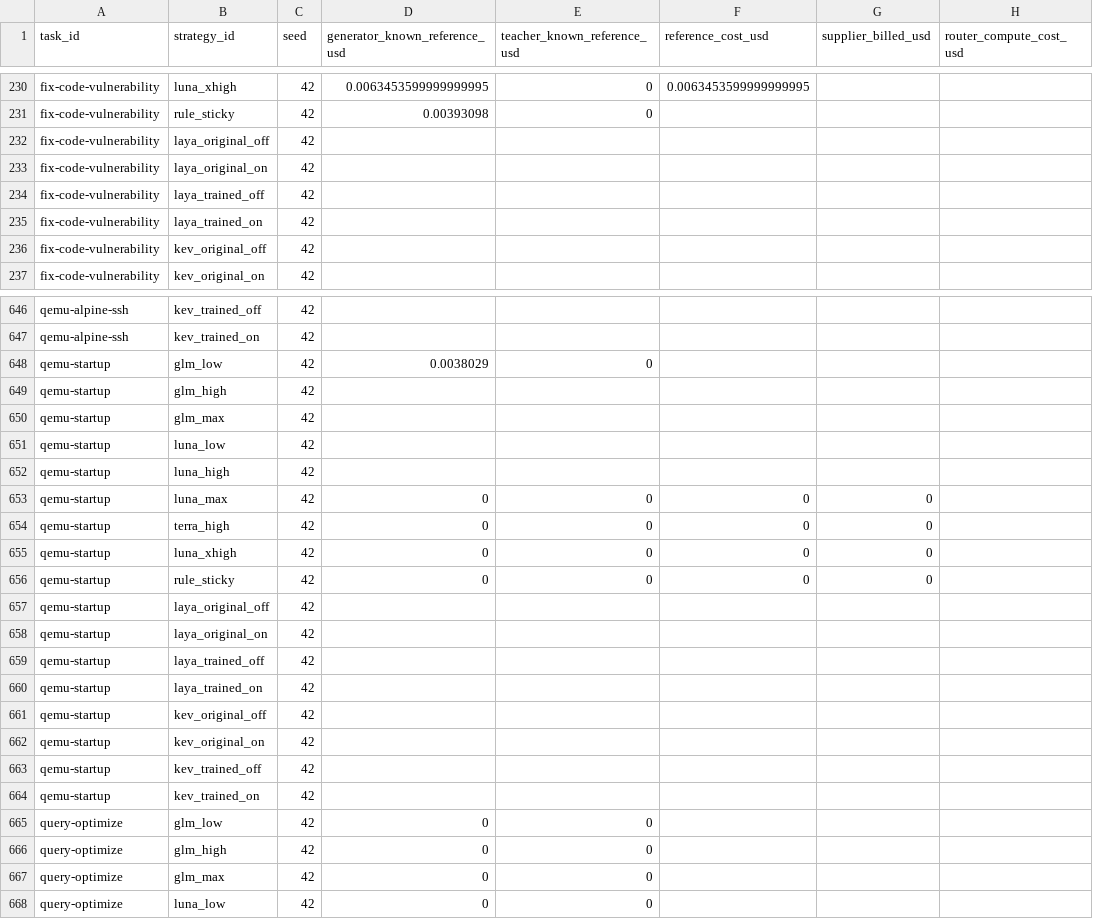
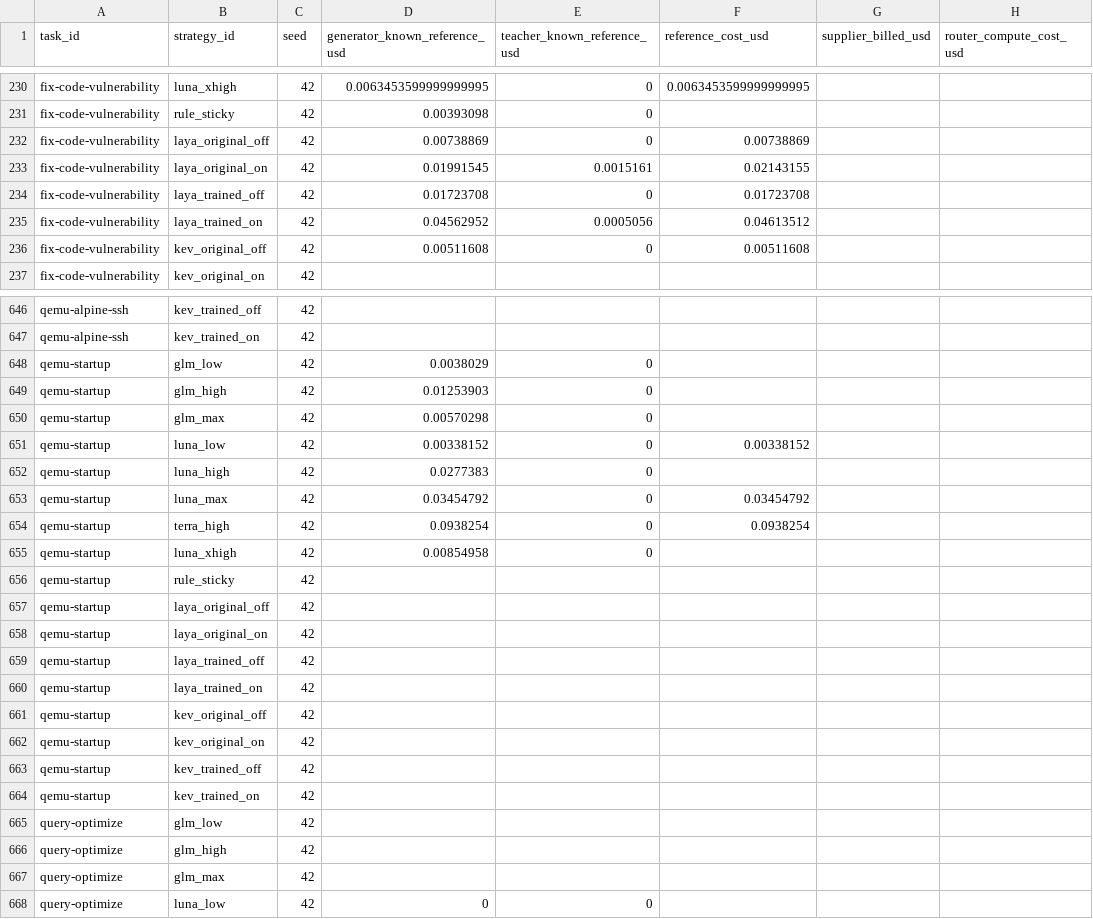
Before and after one commit to sxyq/modelrouter, a CSV file: our-project/results/benchmark/rq1/terminal-bench-2.0/20261108-v9-rq1-glm/metrics/cost_breakdown.csv, drawn as a sheet; only a part is shown, gaps mark what is left out; the diff covers the shown part only; the diff names each change by its address in the sheet, - before the commit and + after, or states it on an @@ line.

```diff
--- a/our-project/results/benchmark/rq1/terminal-bench-2.0/20261108-v9-rq1-glm/metrics/cost_breakdown.csv
+++ b/our-project/results/benchmark/rq1/terminal-bench-2.0/20261108-v9-rq1-glm/metrics/cost_breakdown.csv
-D232 (generator_known_reference_usd): (empty)
+D232 (generator_known_reference_usd): 0.00738869
-E232 (teacher_known_reference_usd): (empty)
+E232 (teacher_known_reference_usd): 0
-F232 (reference_cost_usd): (empty)
+F232 (reference_cost_usd): 0.00738869
-D233 (generator_known_reference_usd): (empty)
+D233 (generator_known_reference_usd): 0.01991545
-E233 (teacher_known_reference_usd): (empty)
+E233 (teacher_known_reference_usd): 0.0015161
-F233 (reference_cost_usd): (empty)
+F233 (reference_cost_usd): 0.02143155
-D234 (generator_known_reference_usd): (empty)
+D234 (generator_known_reference_usd): 0.01723708
-E234 (teacher_known_reference_usd): (empty)
+E234 (teacher_known_reference_usd): 0
-F234 (reference_cost_usd): (empty)
+F234 (reference_cost_usd): 0.01723708
-D235 (generator_known_reference_usd): (empty)
+D235 (generator_known_reference_usd): 0.04562952
-E235 (teacher_known_reference_usd): (empty)
+E235 (teacher_known_reference_usd): 0.0005056
-F235 (reference_cost_usd): (empty)
+F235 (reference_cost_usd): 0.04613512
-D236 (generator_known_reference_usd): (empty)
+D236 (generator_known_reference_usd): 0.00511608
-E236 (teacher_known_reference_usd): (empty)
+E236 (teacher_known_reference_usd): 0
-F236 (reference_cost_usd): (empty)
+F236 (reference_cost_usd): 0.00511608
-D649 (generator_known_reference_usd): (empty)
+D649 (generator_known_reference_usd): 0.01253903
-E649:E652 (teacher_known_reference_usd): (empty)
+E649:E652 (teacher_known_reference_usd): 0
-D650 (generator_known_reference_usd): (empty)
+D650 (generator_known_reference_usd): 0.00570298
-D651 (generator_known_reference_usd): (empty)
+D651 (generator_known_reference_usd): 0.00338152
-F651 (reference_cost_usd): (empty)
+F651 (reference_cost_usd): 0.00338152
-D652 (generator_known_reference_usd): (empty)
+D652 (generator_known_reference_usd): 0.0277383
-D653 (generator_known_reference_usd): 0
+D653 (generator_known_reference_usd): 0.03454792
-F653 (reference_cost_usd): 0
+F653 (reference_cost_usd): 0.03454792
-G653:G656 (supplier_billed_usd): 0
+G653:G656 (supplier_billed_usd): (empty)
-D654 (generator_known_reference_usd): 0
+D654 (generator_known_reference_usd): 0.0938254
-F654 (reference_cost_usd): 0
+F654 (reference_cost_usd): 0.0938254
-D655 (generator_known_reference_usd): 0
+D655 (generator_known_reference_usd): 0.00854958
-F655:F656 (reference_cost_usd): 0
+F655:F656 (reference_cost_usd): (empty)
-D656 (generator_known_reference_usd): 0
+D656 (generator_known_reference_usd): (empty)
-E656 (teacher_known_reference_usd): 0
+E656 (teacher_known_reference_usd): (empty)
-D665:D667 (generator_known_reference_usd): 0
+D665:D667 (generator_known_reference_usd): (empty)
-E665:E667 (teacher_known_reference_usd): 0
+E665:E667 (teacher_known_reference_usd): (empty)
```
Also changed, not shown: 6 edited cells elsewhere in this file, our-project/results/benchmark/rq1/terminal-bench-2.0/20261108-v9-rq1-glm/metrics/per_strategy.csv, our-project/results/benchmark/rq1/terminal-bench-2.0/20261108-v9-rq1-glm/metrics/per_task.csv, 56 other files.
